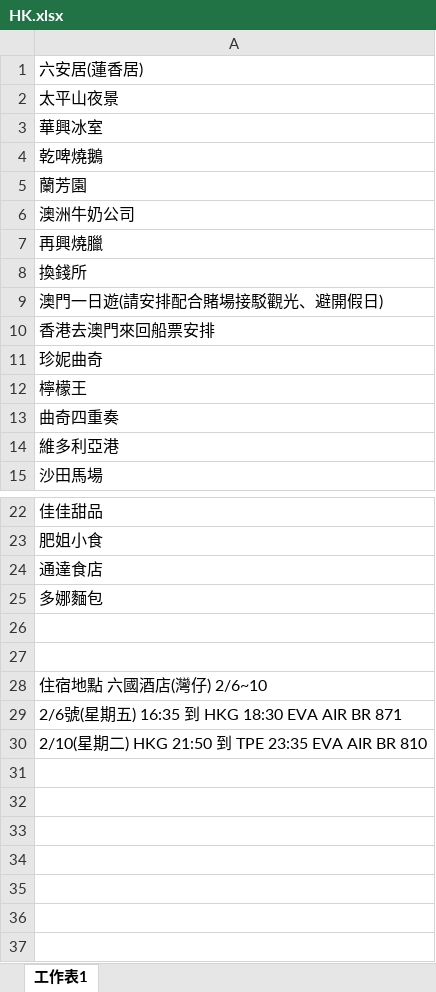
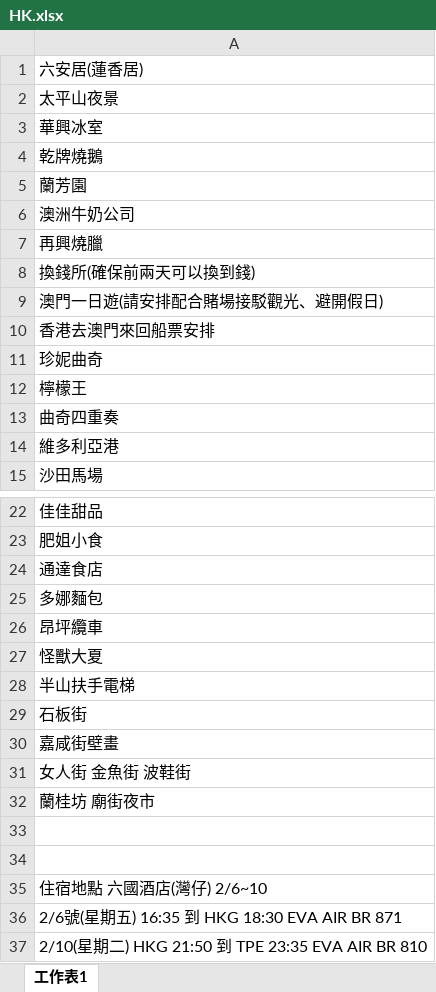
Before and after one commit to TsaiBigBrother/Trip, an Excel workbook: HK.xlsx, sheet 工作表1, drawn as a sheet; only a part is shown, gaps mark what is left out; values as stored, in another font and other column widths than the file's, no borders; the diff names each change by its address in the sheet, - before the commit and + after, or states it on an @@ line.

```diff
--- a/HK.xlsx (sheet 工作表1)
+++ b/HK.xlsx (sheet 工作表1)
-A4: 乾啤燒鵝
+A4: 乾牌燒鵝
-A8: 換錢所
+A8: 換錢所(確保前兩天可以換到錢)
+row 26: 昂坪纜車
+row 27: 怪獸大夏
+row 28: 半山扶手電梯
+row 29: 石板街
+row 30: 嘉咸街壁畫
+row 31: 女人街 金魚街 波鞋街
+row 32: 蘭桂坊 廟街夜市
```
Also changed, not shown: 1 other file.
